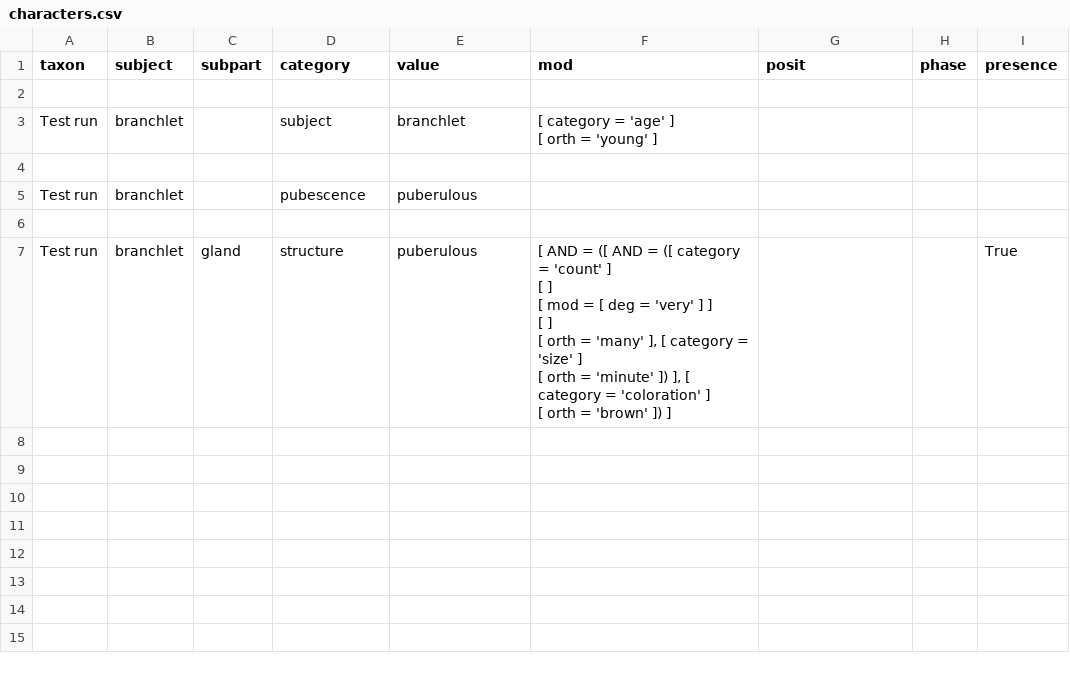
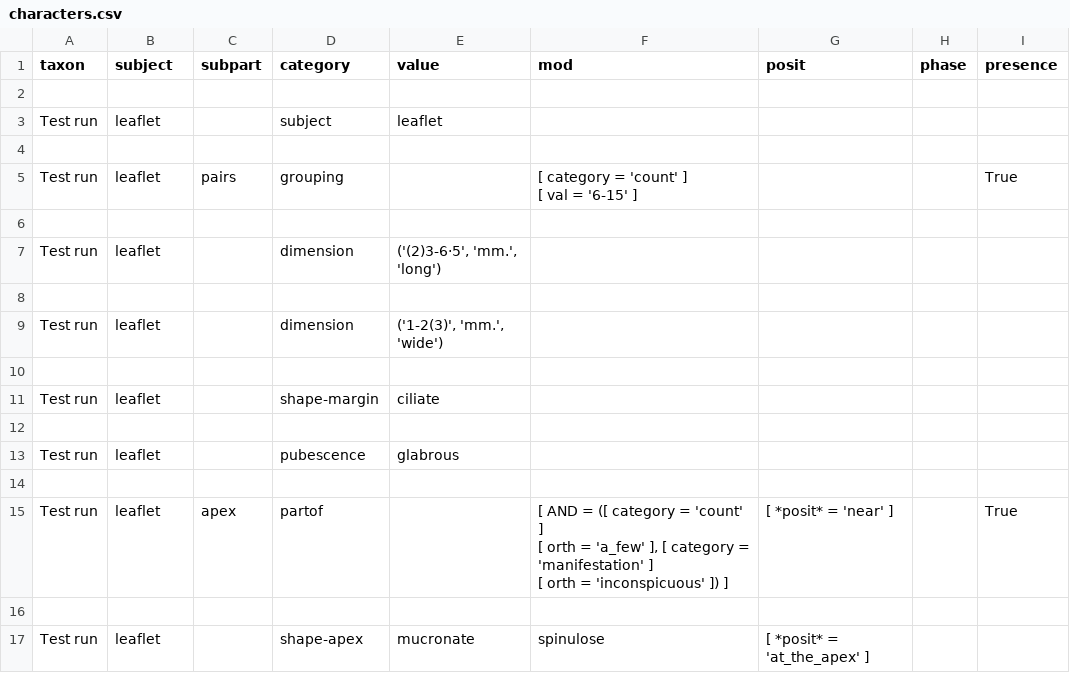
Before and after one commit to ggosline/flparser-backup, a CSV file: src/floraparser/characters.csv, drawn as a sheet.

```diff
--- a/src/floraparser/characters.csv
+++ b/src/floraparser/characters.csv
@@ -2,13 +2,19 @@ taxon,subject,subpart,category,value,mod,posit,phase,presence
 
-Test run,branchlet,,subject,branchlet,"[ category = 'age'   ]
-[ orth     = 'young' ]",,,
+Test run,leaflet,,subject,leaflet,,,,
 
-Test run,branchlet,,pubescence,puberulous,,,,
+Test run,leaflet,pairs,grouping,,"[ category = 'count' ]
+[ val      = '6-15'  ]",,,True
 
-Test run,branchlet,gland,structure,puberulous,"[ AND = ([ AND = ([ category = 'count'          ]
-[                             ]
-[ mod      = [ deg = 'very' ] ]
-[                             ]
-[ orth     = 'many'           ], [ category = 'size'   ]
-[ orth     = 'minute' ]) ], [ category = 'coloration' ]
-[ orth     = 'brown'      ]) ]",,,True
+Test run,leaflet,,dimension,"('(2)3-6·5', 'mm.', 'long')",,,,
+
+Test run,leaflet,,dimension,"('1-2(3)', 'mm.', 'wide')",,,,
+
+Test run,leaflet,,shape-margin,ciliate,,,,
+
+Test run,leaflet,,pubescence,glabrous,,,,
+
+Test run,leaflet,apex,partof,,"[ AND = ([ category = 'count' ]
+[ orth     = 'a_few' ], [ category = 'manifestation' ]
+[ orth     = 'inconspicuous' ]) ]",[ *posit* = 'near' ],,True
+
+Test run,leaflet,,shape-apex,mucronate,spinulose,[ *posit* = 'at_the_apex' ],,
```
Also changed, not shown: src/resources/glossarycp.csv, 6 other files.
